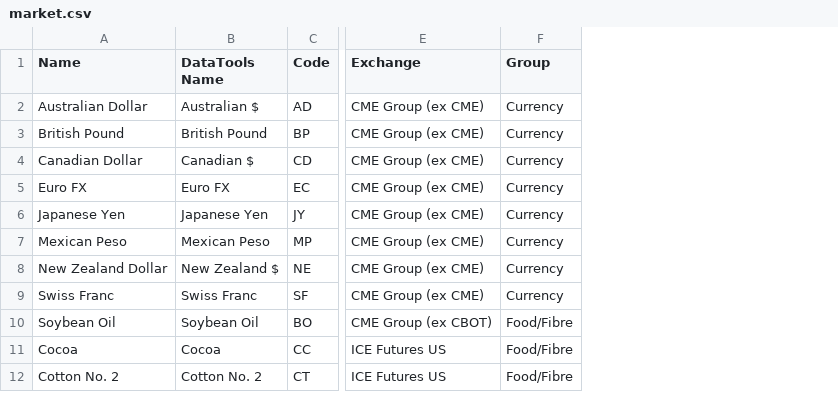
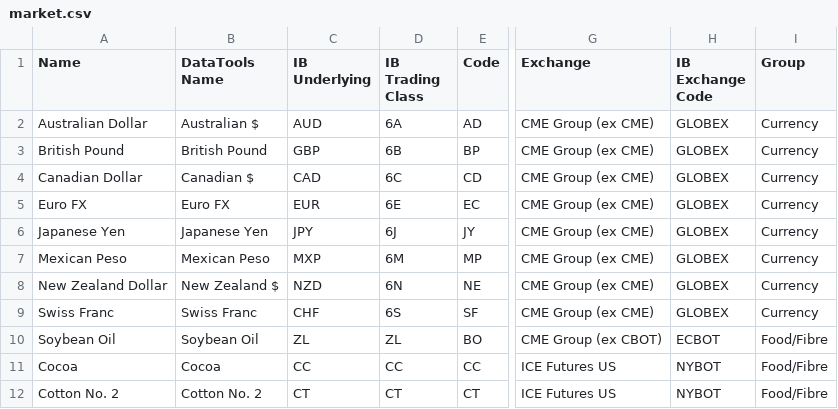
Before and after one commit to alesveselka/Q, a CSV file: data/norgate/market.csv, drawn as a sheet; only a part is shown, gaps mark what is left out; the diff names each change by its address in the sheet, - before the commit and + after, or states it on an @@ line.

Commit message:
Update static 'market' data

```diff
--- a/data/norgate/market.csv
+++ b/data/norgate/market.csv
+column C (IB Underlying), rows 2-12: AUD | GBP | CAD | EUR | JPY | MXP | NZD | CHF | ZL | CC | CT
+column D (IB Trading Class), rows 2-12: 6A | 6B | 6C | 6E | 6J | 6M | 6N | 6S | ZL | CC | CT
+column H (IB Exchange Code), rows 2-12: GLOBEX | GLOBEX | GLOBEX | GLOBEX | GLOBEX | GLOBEX | GLOBEX | GLOBEX | ECBOT | NYBOT | NYBOT
```
